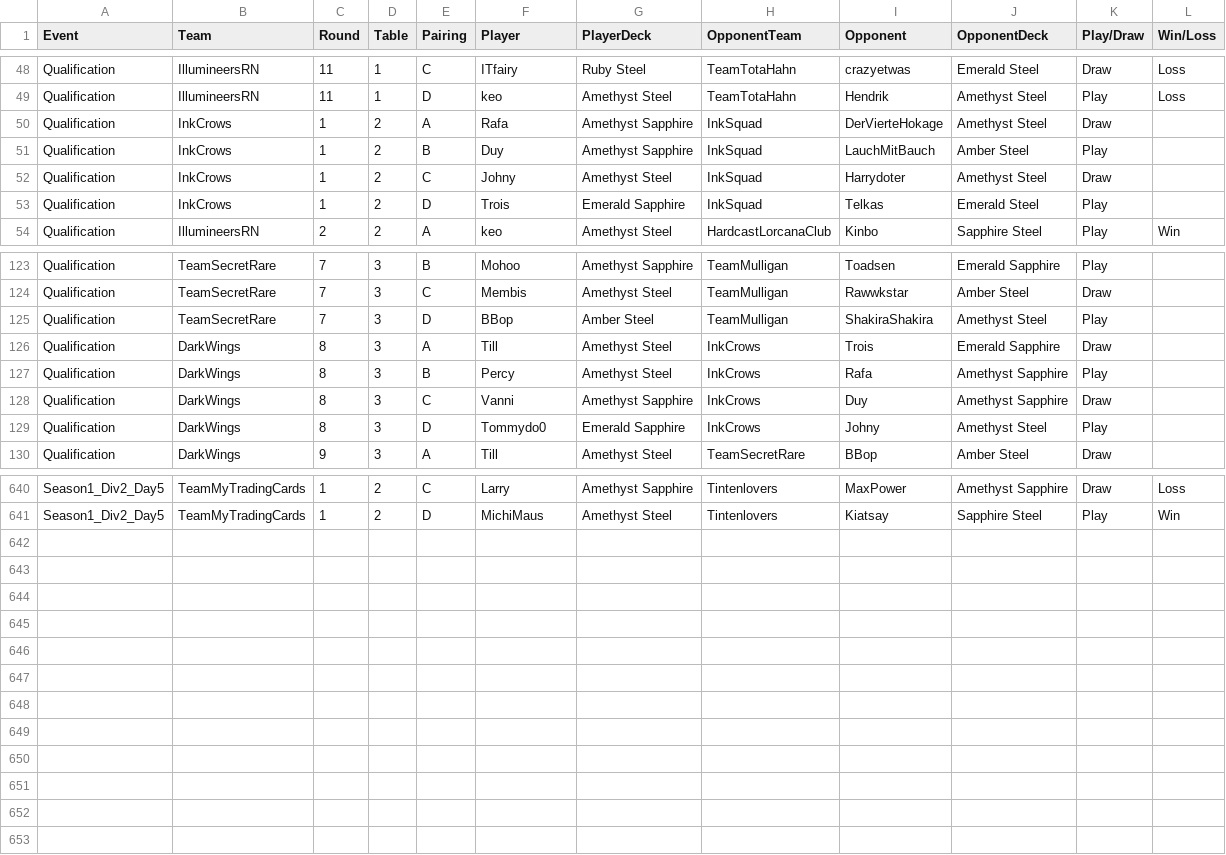
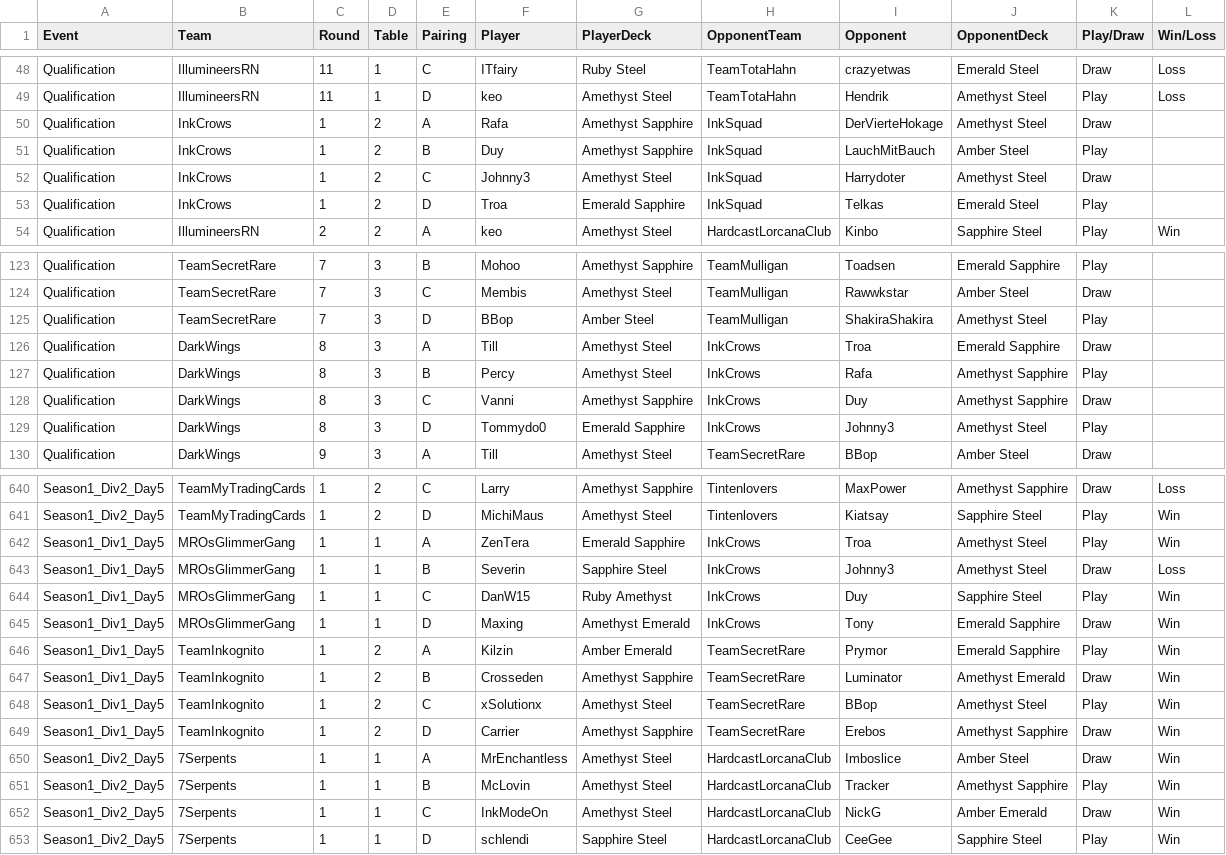
Before and after one commit to shinobi64/lorcana, a CSV file: results/ltd_analyse.csv, drawn as a sheet; only a part is shown, gaps mark what is left out; the diff covers the shown part only.

Commit message:
data: ltd season 1 day 5 div 1 and 2

```diff
--- a/results/ltd_analyse.csv
+++ b/results/ltd_analyse.csv
@@ -51,4 +51,4 @@ Qualification,InkCrows,1,2,A,Rafa,Amethyst Sapphire,InkSquad,DerVierteHokage,Ame
 Qualification,InkCrows,1,2,B,Duy,Amethyst Sapphire,InkSquad,LauchMitBauch,Amber Steel,Play,
-Qualification,InkCrows,1,2,C,Johny,Amethyst Steel,InkSquad,Harrydoter,Amethyst Steel,Draw,
-Qualification,InkCrows,1,2,D,Trois,Emerald Sapphire,InkSquad,Telkas,Emerald Steel,Play,
+Qualification,InkCrows,1,2,C,Johnny3,Amethyst Steel,InkSquad,Harrydoter,Amethyst Steel,Draw,
+Qualification,InkCrows,1,2,D,Troa,Emerald Sapphire,InkSquad,Telkas,Emerald Steel,Play,
 Qualification,IllumineersRN,2,2,A,keo,Amethyst Steel,HardcastLorcanaClub,Kinbo,Sapphire Steel,Play,Win
@@ -125,6 +125,6 @@ Qualification,TeamSecretRare,7,3,C,Membis,Amethyst Steel,TeamMulligan,Rawwkstar,
 Qualification,TeamSecretRare,7,3,D,BBop,Amber Steel,TeamMulligan,ShakiraShakira,Amethyst Steel,Play,
-Qualification,DarkWings,8,3,A,Till,Amethyst Steel,InkCrows,Trois,Emerald Sapphire,Draw,
+Qualification,DarkWings,8,3,A,Till,Amethyst Steel,InkCrows,Troa,Emerald Sapphire,Draw,
 Qualification,DarkWings,8,3,B,Percy,Amethyst Steel,InkCrows,Rafa,Amethyst Sapphire,Play,
 Qualification,DarkWings,8,3,C,Vanni,Amethyst Sapphire,InkCrows,Duy,Amethyst Sapphire,Draw,
-Qualification,DarkWings,8,3,D,Tommydo0,Emerald Sapphire,InkCrows,Johny,Amethyst Steel,Play,
+Qualification,DarkWings,8,3,D,Tommydo0,Emerald Sapphire,InkCrows,Johnny3,Amethyst Steel,Play,
 Qualification,DarkWings,9,3,A,Till,Amethyst Steel,TeamSecretRare,BBop,Amber Steel,Draw,
@@ -641 +641,13 @@ Season1_Div2_Day5,TeamMyTradingCards,1,2,C,Larry,Amethyst Sapphire,Tintenlovers,
 Season1_Div2_Day5,TeamMyTradingCards,1,2,D,MichiMaus,Amethyst Steel,Tintenlovers,Kiatsay,Sapphire Steel,Play,Win
+Season1_Div1_Day5,MROsGlimmerGang,1,1,A,ZenTera,Emerald Sapphire,InkCrows,Troa,Amethyst Steel,Play,Win
+Season1_Div1_Day5,MROsGlimmerGang,1,1,B,Severin,Sapphire Steel,InkCrows,Johnny3,Amethyst Steel,Draw,Loss
+Season1_Div1_Day5,MROsGlimmerGang,1,1,C,DanW15,Ruby Amethyst,InkCrows,Duy,Sapphire Steel,Play,Win
+Season1_Div1_Day5,MROsGlimmerGang,1,1,D,Maxing,Amethyst Emerald,InkCrows,Tony,Emerald Sapphire,Draw,Win
+Season1_Div1_Day5,TeamInkognito,1,2,A,Kilzin,Amber Emerald,TeamSecretRare,Prymor,Emerald Sapphire,Play,Win
+Season1_Div1_Day5,TeamInkognito,1,2,B,Crosseden,Amethyst Sapphire,TeamSecretRare,Luminator,Amethyst Emerald,Draw,Win
+Season1_Div1_Day5,TeamInkognito,1,2,C,xSolutionx,Amethyst Steel,TeamSecretRare,BBop,Amethyst Steel,Play,Win
+Season1_Div1_Day5,TeamInkognito,1,2,D,Carrier,Amethyst Sapphire,TeamSecretRare,Erebos,Amethyst Sapphire,Draw,Win
+Season1_Div2_Day5,7Serpents,1,1,A,MrEnchantless,Amethyst Steel,HardcastLorcanaClub,Imboslice,Amber Steel,Draw,Win
+Season1_Div2_Day5,7Serpents,1,1,B,McLovin,Amethyst Steel,HardcastLorcanaClub,Tracker,Amethyst Sapphire,Play,Win
+Season1_Div2_Day5,7Serpents,1,1,C,InkModeOn,Amethyst Steel,HardcastLorcanaClub,NickG,Amber Emerald,Draw,Win
+Season1_Div2_Day5,7Serpents,1,1,D,schlendi,Sapphire Steel,HardcastLorcanaClub,CeeGee,Sapphire Steel,Play,Win
```
Also changed, not shown: 12 edited cells elsewhere in this file.
